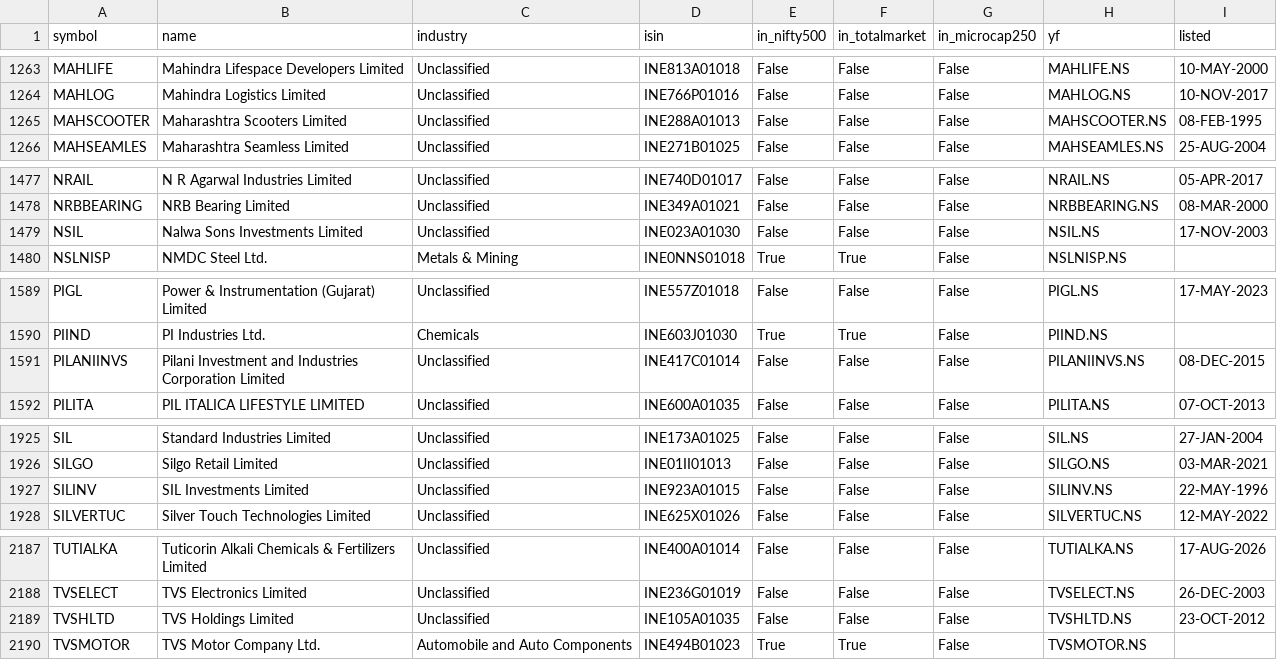
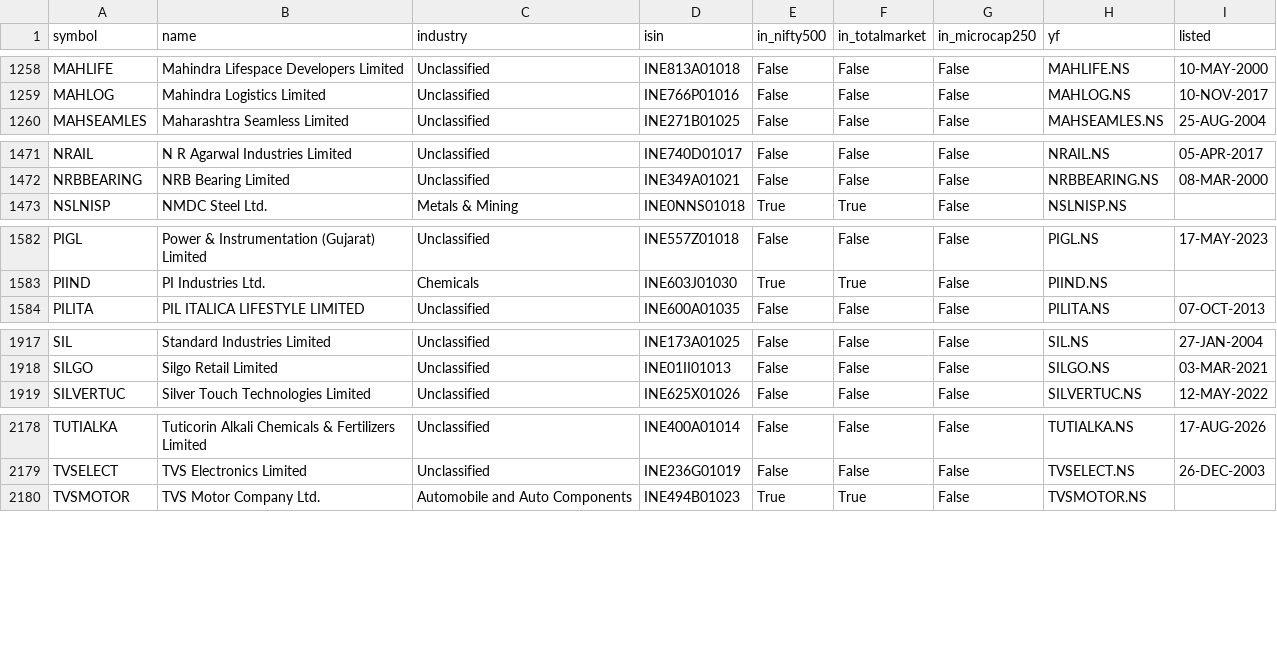
Before and after one commit to myfinancialria/momentum, a CSV file: data/pool.csv, drawn as a sheet; only a part is shown, gaps mark what is left out; the diff covers the shown part only; the diff names each change by its address in the sheet, - before the commit and + after, or states it on an @@ line.

```diff
--- a/data/pool.csv
+++ b/data/pool.csv
-row 1265: MAHSCOOTER | Maharashtra Scooters Limited | Unclassified | INE288A01013 | False | False | False | MAHSCOOTER.NS | 08-FEB-1995
-row 1479: NSIL | Nalwa Sons Investments Limited | Unclassified | INE023A01030 | False | False | False | NSIL.NS | 17-NOV-2003
-row 1591: PILANIINVS | Pilani Investment and Industries Corporation Limited | Unclassified | INE417C01014 | False | False | False | PILANIINVS.NS | 08-DEC-2015
-row 1927: SILINV | SIL Investments Limited | Unclassified | INE923A01015 | False | False | False | SILINV.NS | 22-MAY-1996
-row 2189: TVSHLTD | TVS Holdings Limited | Unclassified | INE105A01035 | False | False | False | TVSHLTD.NS | 23-OCT-2012
```
Also changed, not shown: 6 removed rows and 5 edited cells elsewhere in this file, docs/current_screen.csv, 2 other files.
